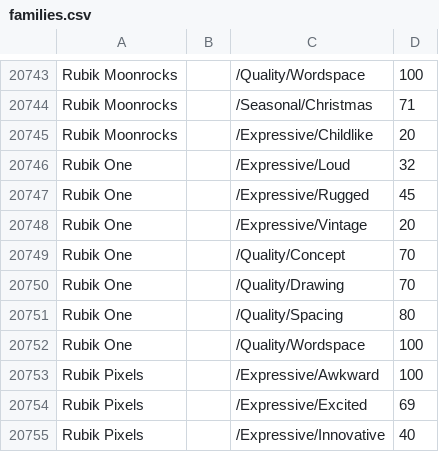
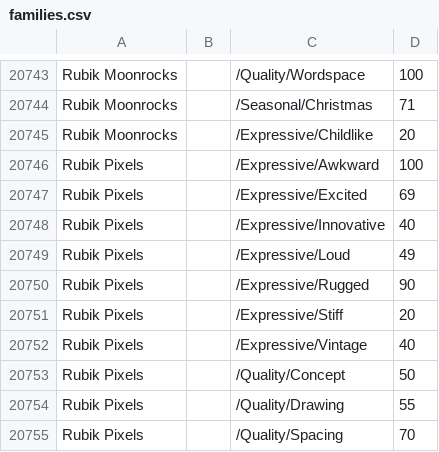
Before and after one commit to google/fonts, a CSV file: tags/all/families.csv, drawn as a sheet; only a part is shown, gaps mark what is left out; the shorter side is filled out with more unchanged rows; the diff names each change by its address in the sheet, - before the commit and + after, or states it on an @@ line.

Commit message:
Remove 'Rubik One' entries from families.csv
Removed multiple entries for 'Rubik One' from families.csv.

```diff
--- a/tags/all/families.csv
+++ b/tags/all/families.csv
-row 20746: Rubik One |  | /Expressive/Loud | 32
-row 20747: Rubik One |  | /Expressive/Rugged | 45
-row 20748: Rubik One |  | /Expressive/Vintage | 20
-row 20749: Rubik One |  | /Quality/Concept | 70
-row 20750: Rubik One |  | /Quality/Drawing | 70
-row 20751: Rubik One |  | /Quality/Spacing | 80
-row 20752: Rubik One |  | /Quality/Wordspace | 100
```
